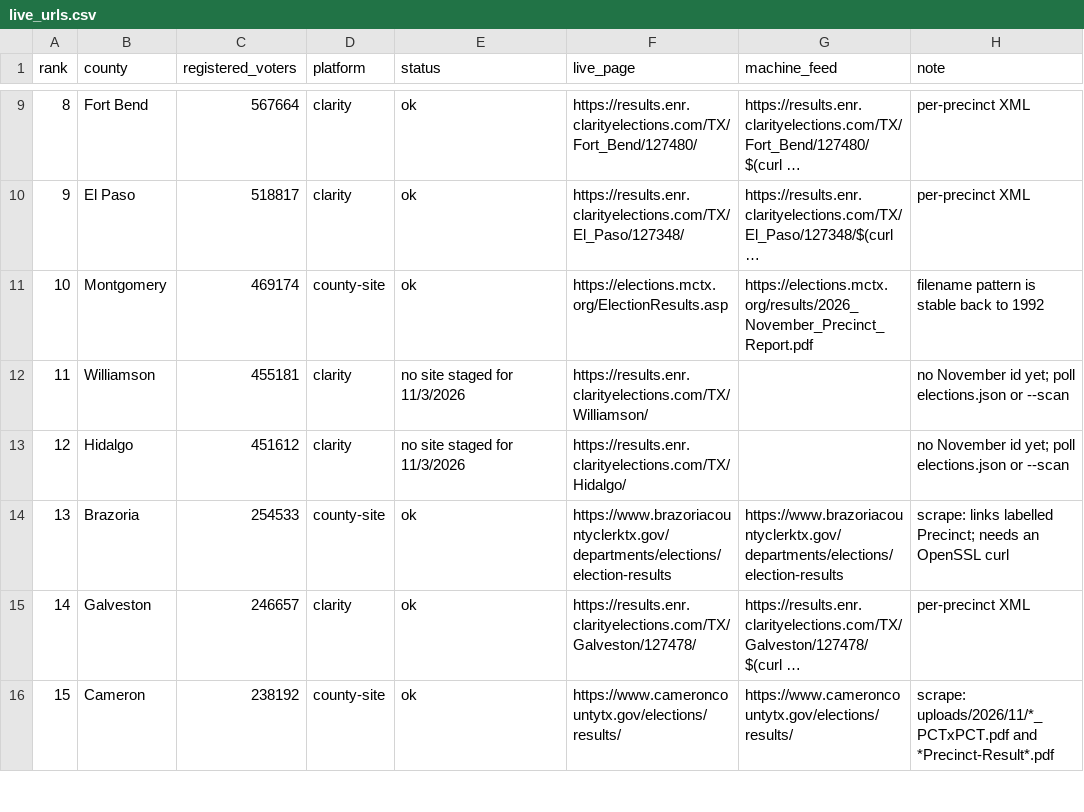
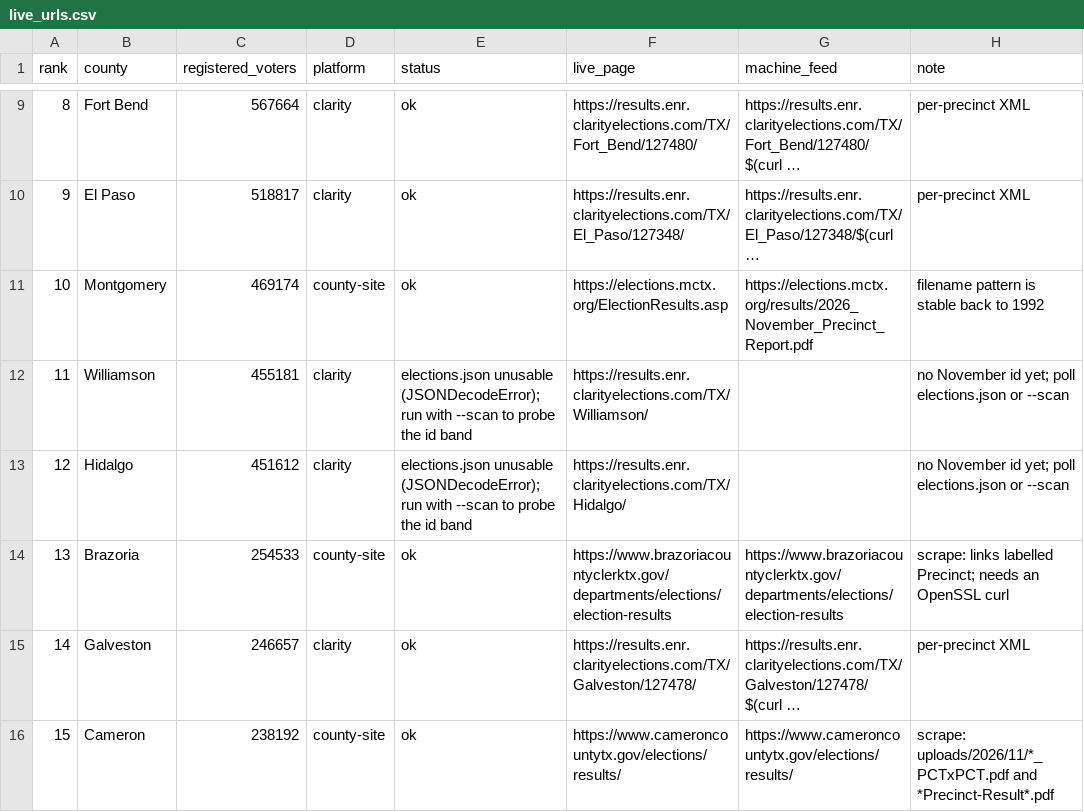
Before and after one commit to jcervas/Data, a CSV file: Elections/TX-2026-precinct-sources/live_urls.csv, drawn as a sheet; only a part is shown, gaps mark what is left out; long unchanged cells end in …; the diff covers the shown part only.

Commit message:
Expand Texas precinct source coverage
Add source discovery for 15 more counties, including browser-only and page-only results, and update the live URL catalog and documentation. Improve resilience with encoded PDF links, bounded Clarity scans, and installation of the URL and EID cache files.

```diff
--- a/Elections/TX-2026-precinct-sources/live_urls.csv
+++ b/Elections/TX-2026-precinct-sources/live_urls.csv
@@ -11,4 +11,4 @@ rank,county,registered_voters,platform,status,live_page,machine_feed,note
 10,Montgomery,469174,county-site,ok,https://elections.mctx.org/ElectionResults.asp,https://elections.mctx.org/results/2026_November_Precinct_Report.pdf,filename pattern is stable back to 1992
-11,Williamson,455181,clarity,no site staged for 11/3/2026,https://results.enr.clarityelections.com/TX/Williamson/,,no November id yet; poll elections.json or --scan
-12,Hidalgo,451612,clarity,no site staged for 11/3/2026,https://results.enr.clarityelections.com/TX/Hidalgo/,,no November id yet; poll elections.json or --scan
+11,Williamson,455181,clarity,elections.json unusable (JSONDecodeError); run with --scan to probe the id band,https://results.enr.clarityelections.com/TX/Williamson/,,no November id yet; poll elections.json or --scan
+12,Hidalgo,451612,clarity,elections.json unusable (JSONDecodeError); run with --scan to probe the id band,https://results.enr.clarityelections.com/TX/Hidalgo/,,no November id yet; poll elections.json or --scan
 13,Brazoria,254533,county-site,ok,https://www.brazoriacountyclerktx.gov/departments/elections/election-results,https://www.brazoriacountyclerktx.gov/departments/elections/election-results,scrape: links labelled Precinct; needs an OpenSSL curl
```
Also changed, not shown: 15 added rows and 7 edited cells elsewhere in this file, 7 other files.
